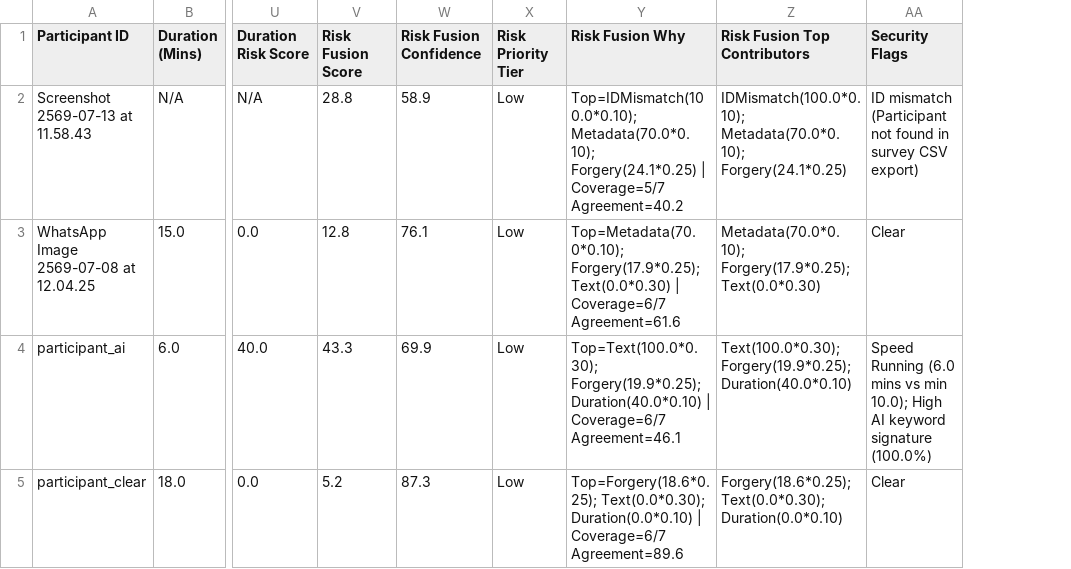
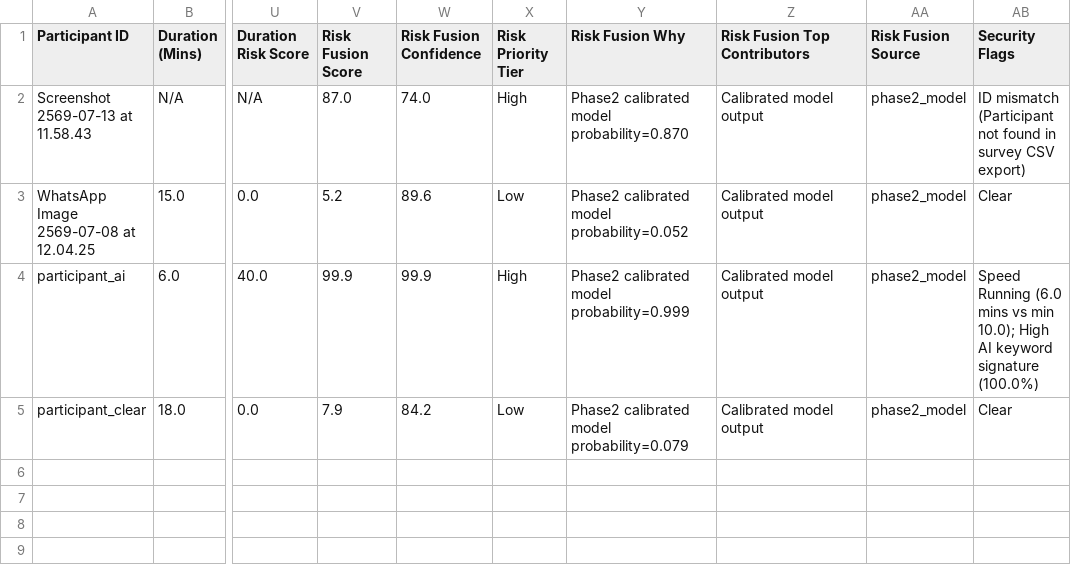
Before and after one commit to destiny-brown/Crowdsource, a CSV file: comprehensive_fraud_report.csv, drawn as a sheet; only a part is shown, gaps mark what is left out; the diff names each change by its address in the sheet, - before the commit and + after, or states it on an @@ line.

Commit message:
feat:  probabilistic fusion scoring

```diff
--- a/comprehensive_fraud_report.csv
+++ b/comprehensive_fraud_report.csv
+column AA (Risk Fusion Source), rows 2-5: all phase2_model
-V2 (Risk Fusion Score): 28.8
+V2 (Risk Fusion Score): 87.0
-W2 (Risk Fusion Confidence): 58.9
+W2 (Risk Fusion Confidence): 74.0
-X2 (Risk Priority Tier): Low
+X2 (Risk Priority Tier): High
-Y2 (Risk Fusion Why): Top=IDMismatch(100.0*0.10); Metadata(70.0*0.10); Forgery(24.1*0.25) | Coverage=5/7 Agreement=40.2
+Y2 (Risk Fusion Why): Phase2 calibrated model probability=0.870
-Z2 (Risk Fusion Top Contributors): IDMismatch(100.0*0.10); Metadata(70.0*0.10); Forgery(24.1*0.25)
+Z2 (Risk Fusion Top Contributors): Calibrated model output
-V3 (Risk Fusion Score): 12.8
+V3 (Risk Fusion Score): 5.2
-W3 (Risk Fusion Confidence): 76.1
+W3 (Risk Fusion Confidence): 89.6
-Y3 (Risk Fusion Why): Top=Metadata(70.0*0.10); Forgery(17.9*0.25); Text(0.0*0.30) | Coverage=6/7 Agreement=61.6
+Y3 (Risk Fusion Why): Phase2 calibrated model probability=0.052
-Z3 (Risk Fusion Top Contributors): Metadata(70.0*0.10); Forgery(17.9*0.25); Text(0.0*0.30)
+Z3 (Risk Fusion Top Contributors): Calibrated model output
-V4 (Risk Fusion Score): 43.3
+V4 (Risk Fusion Score): 99.9
-W4 (Risk Fusion Confidence): 69.9
+W4 (Risk Fusion Confidence): 99.9
-X4 (Risk Priority Tier): Low
+X4 (Risk Priority Tier): High
-Y4 (Risk Fusion Why): Top=Text(100.0*0.30); Forgery(19.9*0.25); Duration(40.0*0.10) | Coverage=6/7 Agreement=46.1
+Y4 (Risk Fusion Why): Phase2 calibrated model probability=0.999
-Z4 (Risk Fusion Top Contributors): Text(100.0*0.30); Forgery(19.9*0.25); Duration(40.0*0.10)
+Z4 (Risk Fusion Top Contributors): Calibrated model output
-V5 (Risk Fusion Score): 5.2
+V5 (Risk Fusion Score): 7.9
-W5 (Risk Fusion Confidence): 87.3
+W5 (Risk Fusion Confidence): 84.2
-Y5 (Risk Fusion Why): Top=Forgery(18.6*0.25); Text(0.0*0.30); Duration(0.0*0.10) | Coverage=6/7 Agreement=89.6
+Y5 (Risk Fusion Why): Phase2 calibrated model probability=0.079
-Z5 (Risk Fusion Top Contributors): Forgery(18.6*0.25); Text(0.0*0.30); Duration(0.0*0.10)
+Z5 (Risk Fusion Top Contributors): Calibrated model output
```
Also changed, not shown: 6 other files.
